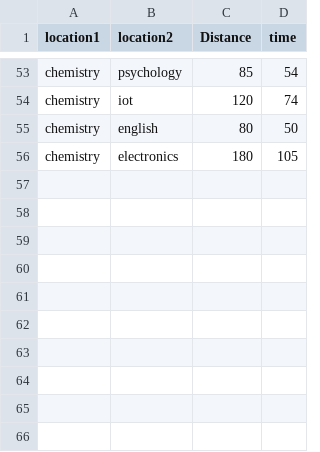
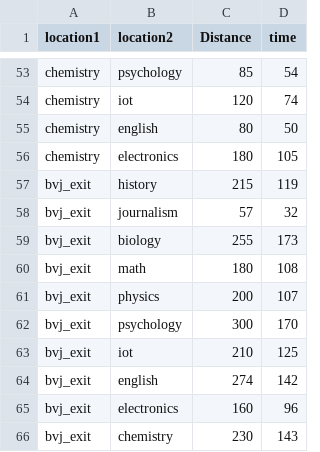
Before and after one commit to nikhilkanta/th-bvj, a CSV file: treasurehunt-pathlogic.xlsx - Sheet3.csv, drawn as a sheet; only a part is shown, gaps mark what is left out; the diff names each change by its address in the sheet, - before the commit and + after, or states it on an @@ line.

Commit message:
added dist-time bvj-exit

```diff
--- a/treasurehunt-pathlogic.xlsx - Sheet3.csv
+++ b/treasurehunt-pathlogic.xlsx - Sheet3.csv
+row 57: bvj_exit | history | 215 | 119
+row 58: bvj_exit | journalism | 57 | 32
+row 59: bvj_exit | biology | 255 | 173
+row 60: bvj_exit | math | 180 | 108
+row 61: bvj_exit | physics | 200 | 107
+row 62: bvj_exit | psychology | 300 | 170
+row 63: bvj_exit | iot | 210 | 125
+row 64: bvj_exit | english | 274 | 142
+row 65: bvj_exit | electronics | 160 | 96
+row 66: bvj_exit | chemistry | 230 | 143
```
